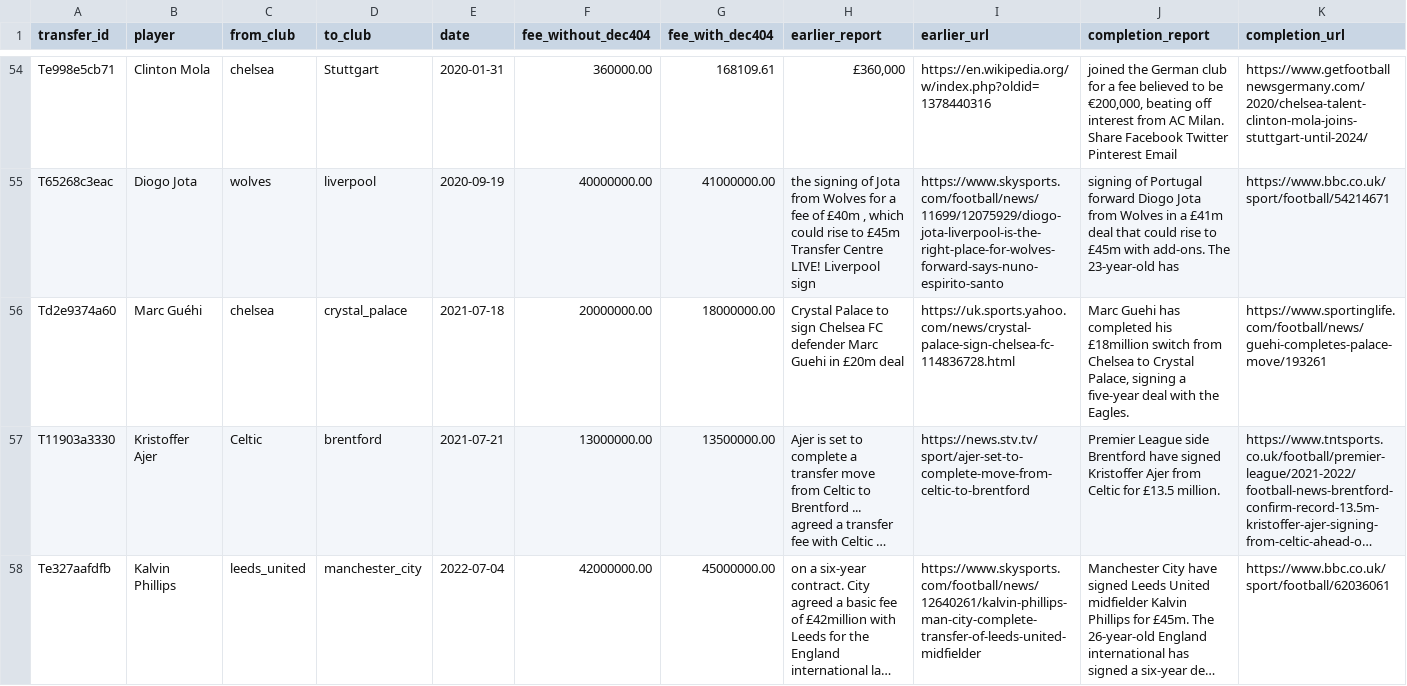
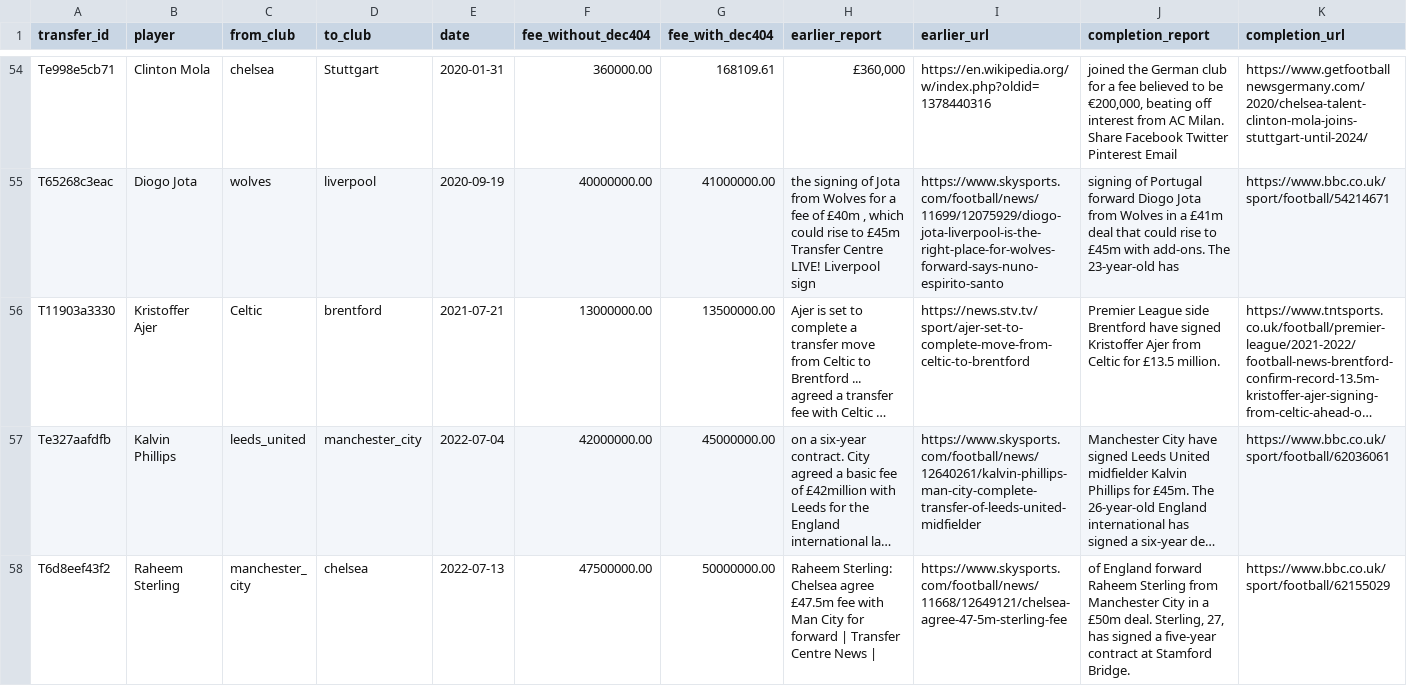
Before and after one commit to marketmarathon/race-through-time, a CSV file: data/rtt-101/source/dec404_changes.csv, drawn as a sheet; only a part is shown, gaps mark what is left out; the shorter side is filled out with more unchanged rows; long unchanged cells end in …; rows hold the shown columns only; the diff names each change by its address in the sheet, - before the commit and + after, or states it on an @@ line.

```diff
--- a/data/rtt-101/source/dec404_changes.csv
+++ b/data/rtt-101/source/dec404_changes.csv
-row 56: Td2e9374a60 | Marc Guéhi | chelsea | crystal_palace | 2021-07-18 | 20000000.00 | 18000000.00 | Crystal Palace to sign Chelsea FC defender Marc Guehi in £20m deal | https://uk.sports.yahoo.com/news/crystal-palace-sign-chelsea-fc-114836728.html | Marc Guehi has completed his £18million switch from Chelsea to Crystal Palace, signing a five-year deal with the Eagles. | https://www.sportinglife.com/football/news/guehi-completes-palace-move/193261
```
Also changed, not shown: data/rtt-101/conflicts.csv, data/rtt-101/source/deal_structure.csv, 28 other files.
